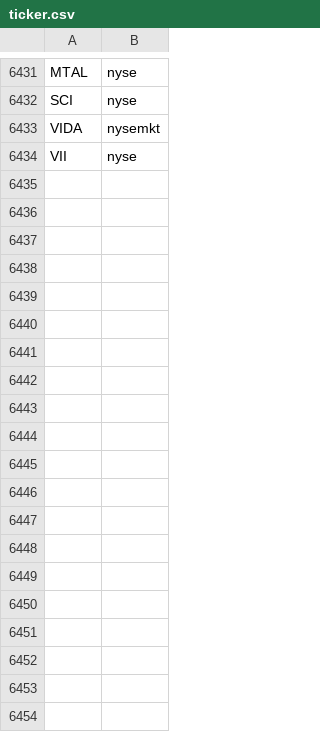
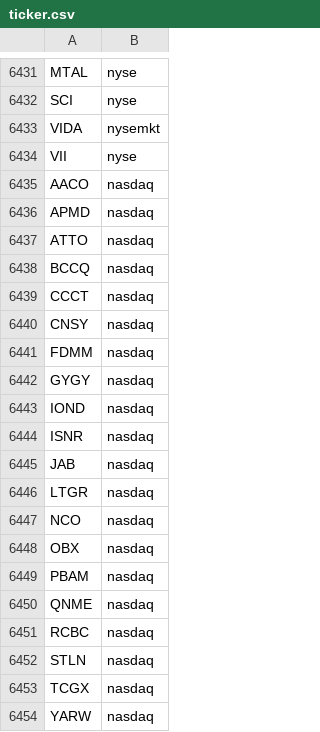
Before and after one commit to marcdumon/investalyze, a CSV file: data/yahoo/raw/ticker.csv, drawn as a sheet; only a part is shown, gaps mark what is left out; the diff covers the shown part only.

Commit message:
chore(data): refresh yahoo ticker universe snapshot

```diff
--- a/data/yahoo/raw/ticker.csv
+++ b/data/yahoo/raw/ticker.csv
@@ -6434 +6434,21 @@ VIDA,nysemkt
 VII,nyse
+AACO,nasdaq
+APMD,nasdaq
+ATTO,nasdaq
+BCCQ,nasdaq
+CCCT,nasdaq
+CNSY,nasdaq
+FDMM,nasdaq
+GYGY,nasdaq
+IOND,nasdaq
+ISNR,nasdaq
+JAB,nasdaq
+LTGR,nasdaq
+NCO,nasdaq
+OBX,nasdaq
+PBAM,nasdaq
+QNME,nasdaq
+RCBC,nasdaq
+STLN,nasdaq
+TCGX,nasdaq
+YARW,nasdaq
```
Also changed, not shown: 10 added rows elsewhere in this file.
